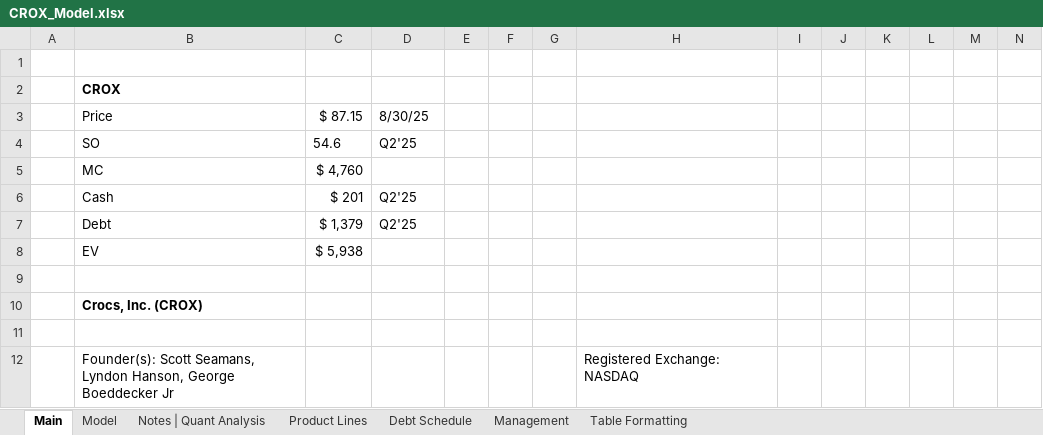
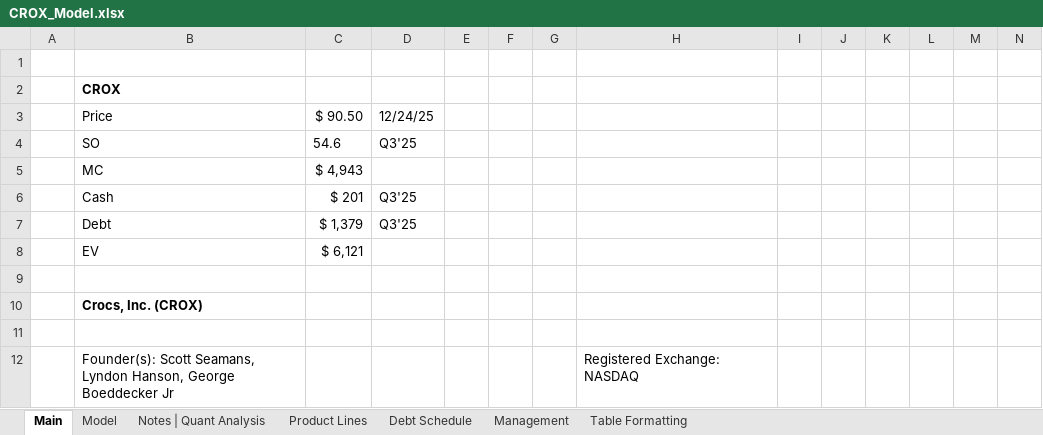
Before and after one commit to Jacob-Herrick/Finished-Equity-Research-Models, an Excel workbook: CROX_Model.xlsx, sheet Main, drawn as a sheet; only a part is shown; values as stored, in another font and other column widths than the file's, no borders; charts and pictures not drawn; removed rows and columns are numbered as before the commit, all else as after; rows hold the shown columns only; the diff names each change by its address in the sheet, - before the commit and + after, or states it on an @@ line.

```diff
--- a/CROX_Model.xlsx (sheet Main)
+++ b/CROX_Model.xlsx (sheet Main)
-row 3:  | Price | $ 87.15 | 8/30/25
+row 3:  | Price | $ 90.50 | 12/24/25
-D4: Q2'25
+D4: Q3'25
-C5: $ 4,760
+C5: $ 4,943
-D6:D7: Q2'25
+D6:D7: Q3'25
-C8: $ 5,938
+C8: $ 6,121
```
Also changed, not shown: sheet Model, sheet Notes | Quant Analysis, charts or pictures, BAX_Model.xlsx, CRDO_Model.xlsx, 9 other files.
